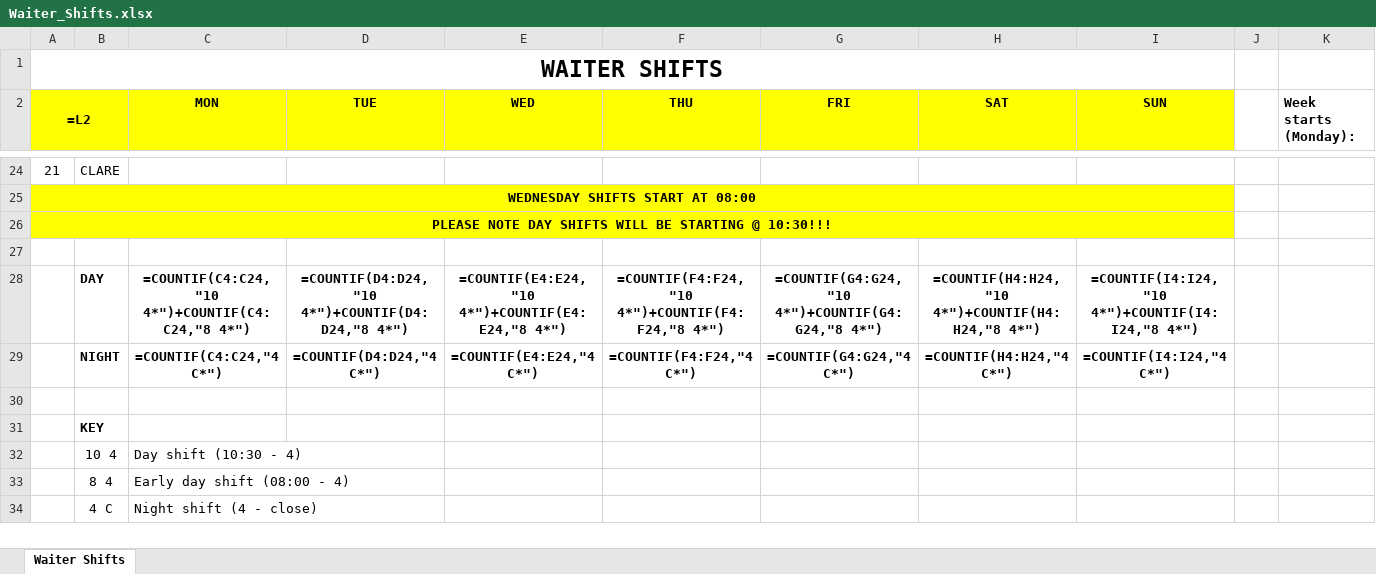
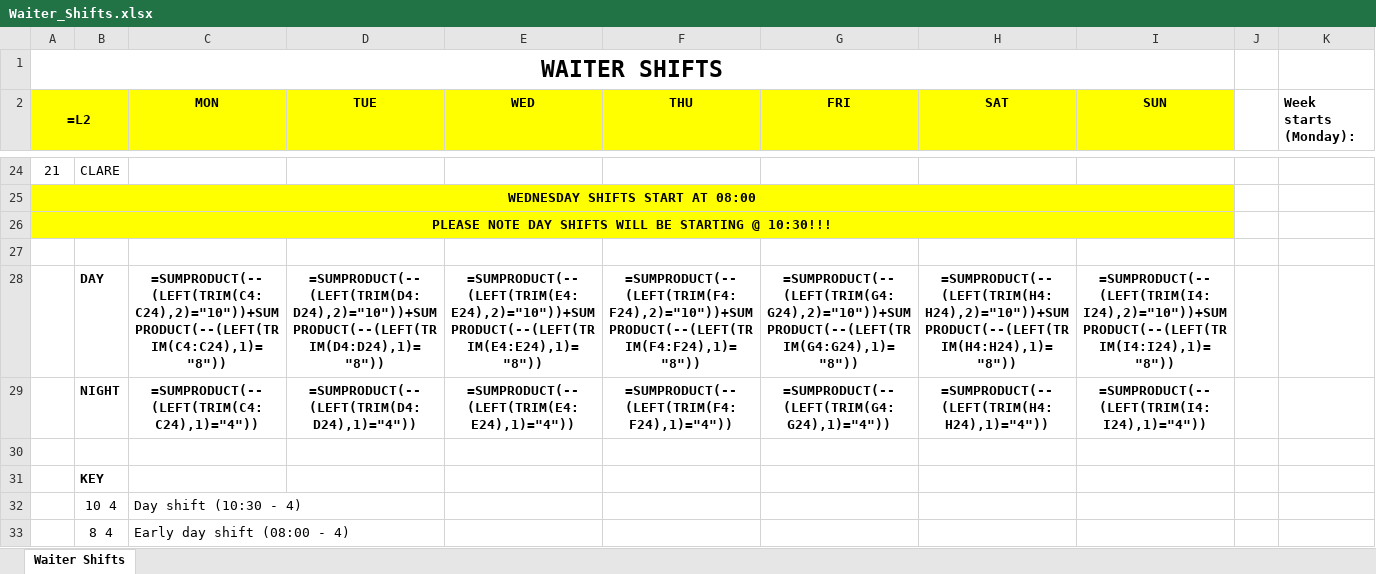
Before and after one commit to Dezmortual/Claude-, an Excel workbook: Waiter_Shifts.xlsx, sheet Waiter Shifts, drawn as a sheet; only a part is shown, gaps mark what is left out; the shorter side is filled out with more unchanged rows; values as stored, in another font and other column widths than the file's, no borders; formulas without a stored value are shown as written; conditional formats not drawn; the diff names each change by its address in the sheet, - before the commit and + after, or states it on an @@ line.

```diff
--- a/Waiter_Shifts.xlsx (sheet Waiter Shifts)
+++ b/Waiter_Shifts.xlsx (sheet Waiter Shifts)
-C28 (MON): =COUNTIF(C4:C24,"10 4*")+COUNTIF(C4:C24,"8 4*")
+C28 (MON): =SUMPRODUCT(--(LEFT(TRIM(C4:C24),2)="10"))+SUMPRODUCT(--(LEFT(TRIM(C4:C24),1)="8"))
-D28 (TUE): =COUNTIF(D4:D24,"10 4*")+COUNTIF(D4:D24,"8 4*")
+D28 (TUE): =SUMPRODUCT(--(LEFT(TRIM(D4:D24),2)="10"))+SUMPRODUCT(--(LEFT(TRIM(D4:D24),1)="8"))
-E28 (WED): =COUNTIF(E4:E24,"10 4*")+COUNTIF(E4:E24,"8 4*")
+E28 (WED): =SUMPRODUCT(--(LEFT(TRIM(E4:E24),2)="10"))+SUMPRODUCT(--(LEFT(TRIM(E4:E24),1)="8"))
-F28 (THU): =COUNTIF(F4:F24,"10 4*")+COUNTIF(F4:F24,"8 4*")
+F28 (THU): =SUMPRODUCT(--(LEFT(TRIM(F4:F24),2)="10"))+SUMPRODUCT(--(LEFT(TRIM(F4:F24),1)="8"))
-G28 (FRI): =COUNTIF(G4:G24,"10 4*")+COUNTIF(G4:G24,"8 4*")
+G28 (FRI): =SUMPRODUCT(--(LEFT(TRIM(G4:G24),2)="10"))+SUMPRODUCT(--(LEFT(TRIM(G4:G24),1)="8"))
-H28 (SAT): =COUNTIF(H4:H24,"10 4*")+COUNTIF(H4:H24,"8 4*")
+H28 (SAT): =SUMPRODUCT(--(LEFT(TRIM(H4:H24),2)="10"))+SUMPRODUCT(--(LEFT(TRIM(H4:H24),1)="8"))
-I28 (SUN): =COUNTIF(I4:I24,"10 4*")+COUNTIF(I4:I24,"8 4*")
+I28 (SUN): =SUMPRODUCT(--(LEFT(TRIM(I4:I24),2)="10"))+SUMPRODUCT(--(LEFT(TRIM(I4:I24),1)="8"))
-C29 (MON): =COUNTIF(C4:C24,"4 C*")
+C29 (MON): =SUMPRODUCT(--(LEFT(TRIM(C4:C24),1)="4"))
-D29 (TUE): =COUNTIF(D4:D24,"4 C*")
+D29 (TUE): =SUMPRODUCT(--(LEFT(TRIM(D4:D24),1)="4"))
-E29 (WED): =COUNTIF(E4:E24,"4 C*")
+E29 (WED): =SUMPRODUCT(--(LEFT(TRIM(E4:E24),1)="4"))
-F29 (THU): =COUNTIF(F4:F24,"4 C*")
+F29 (THU): =SUMPRODUCT(--(LEFT(TRIM(F4:F24),1)="4"))
-G29 (FRI): =COUNTIF(G4:G24,"4 C*")
+G29 (FRI): =SUMPRODUCT(--(LEFT(TRIM(G4:G24),1)="4"))
-H29 (SAT): =COUNTIF(H4:H24,"4 C*")
+H29 (SAT): =SUMPRODUCT(--(LEFT(TRIM(H4:H24),1)="4"))
-I29 (SUN): =COUNTIF(I4:I24,"4 C*")
+I29 (SUN): =SUMPRODUCT(--(LEFT(TRIM(I4:I24),1)="4"))
```
